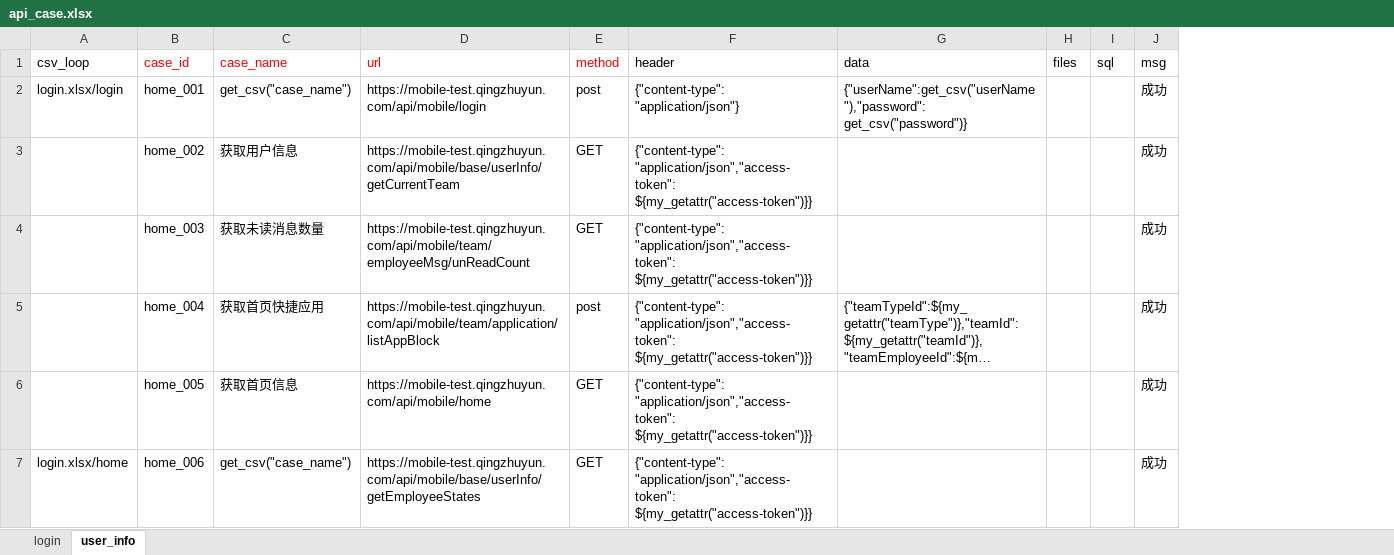
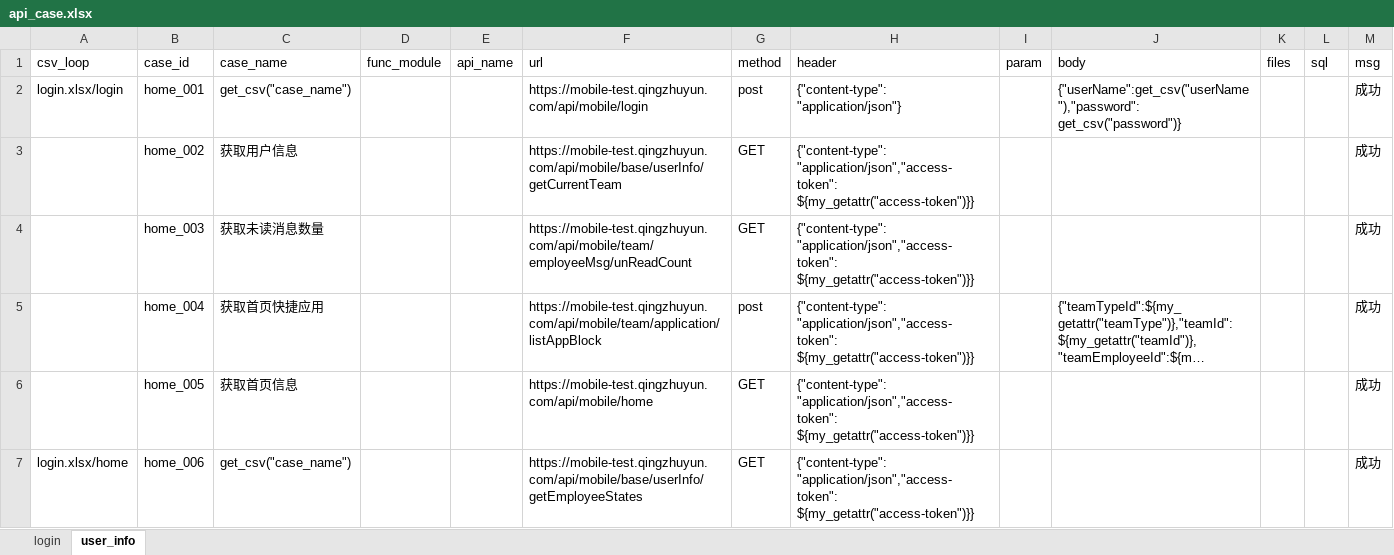
Before and after one commit to jiangnan27/AutoTest_API, an Excel workbook: test_data/base_case_data/api_case.xlsx, sheet user_info, drawn as a sheet; only a part is shown; long unchanged cells end in …; values as stored, in another font and other column widths than the file's, no borders; addresses are those after the commit; the diff names each change by its address in the sheet, - before the commit and + after, or states it on an @@ line.

```diff
--- a/test_data/base_case_data/api_case.xlsx (sheet user_info)
+++ b/test_data/base_case_data/api_case.xlsx (sheet user_info)
+column D (func_module), empty
+column E (api_name), empty
+column I (param), empty
-B1:C1 text colour: #FF0000
+B1:C1 text colour: black
-F1:G1 text colour: #FF0000
+F1:G1 text colour: black
-J1: data
+J1: body
```
Also changed, not shown: sheet login, test_data/csv_case_data/login.xlsx, 38 other files.
